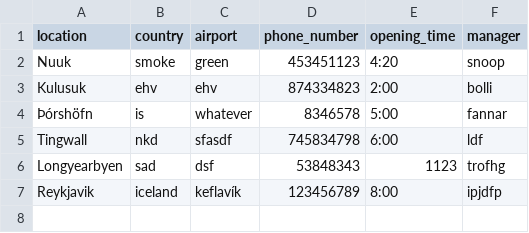
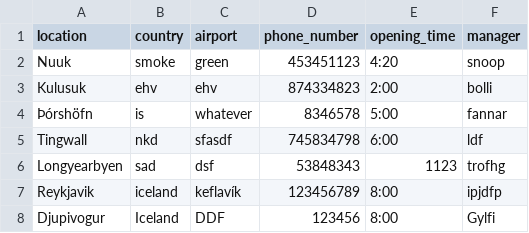
Before and after one commit to kommi23/Verklegt-namskeid1-T-113-VLN1---Hopur-37, a CSV file: Project/data/csv_files/locations.csv, drawn as a sheet; the diff names each change by its address in the sheet, - before the commit and + after, or states it on an @@ line.

```diff
--- a/Project/data/csv_files/locations.csv
+++ b/Project/data/csv_files/locations.csv
+row 8: Djupivogur | Iceland | DDF | 123456 | 8:00 | Gylfi
```
Also changed, not shown: Project/data/csv_files/properties.csv, 5 other files.
